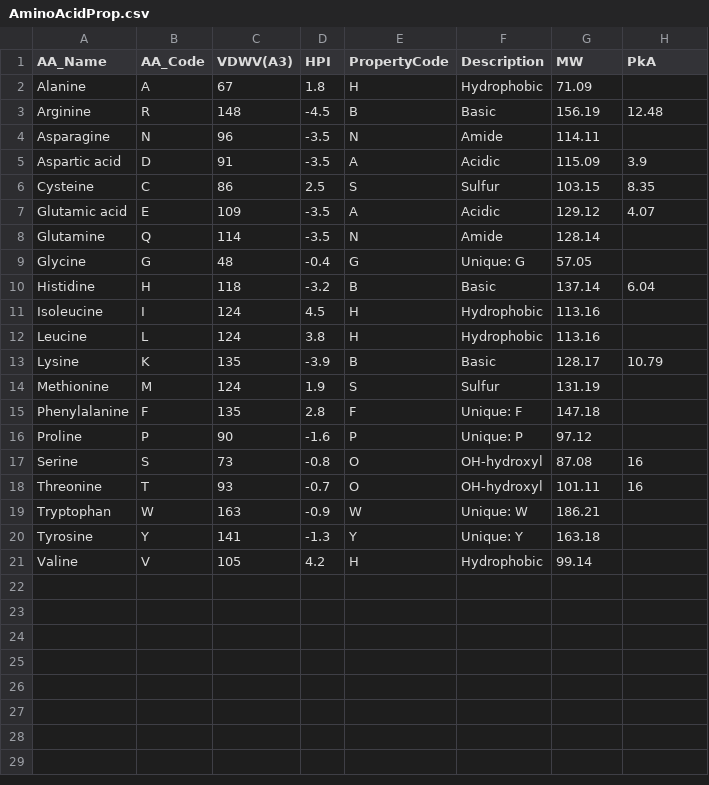
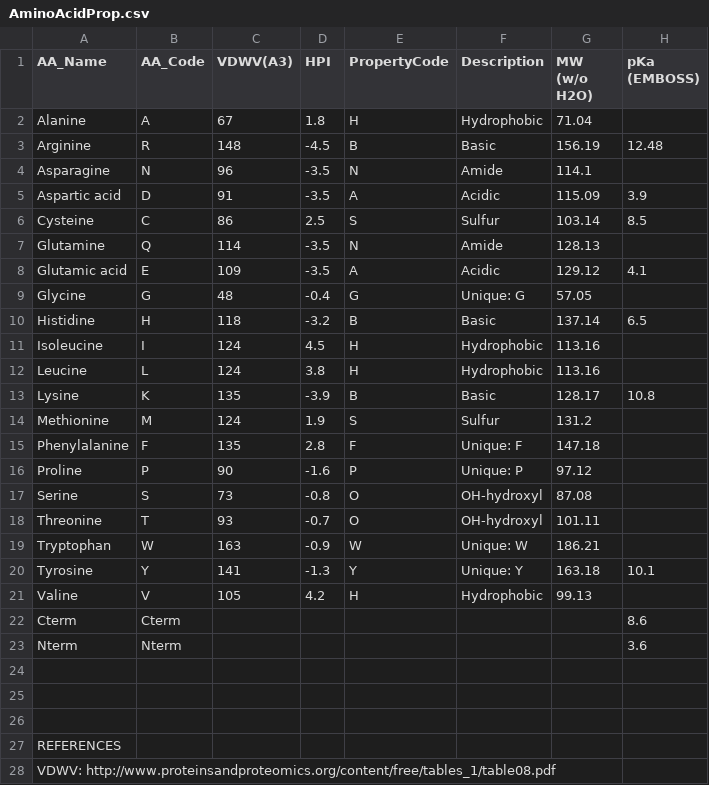
Before and after one commit to BHSAI/BRILIA, a CSV file: Tables/AminoAcidProp.csv, drawn as a sheet; only a part is shown; the diff covers the shown part only.

```diff
--- a/Tables/AminoAcidProp.csv
+++ b/Tables/AminoAcidProp.csv
@@ -1,21 +1,28 @@
-AA_Name,AA_Code,VDWV(A3),HPI,PropertyCode,Description,MW,PkA
-Alanine,A,67,1.8,H,Hydrophobic,71.09,
+AA_Name,AA_Code,VDWV(A3),HPI,PropertyCode,Description,MW (w/o H2O),pKa (EMBOSS)
+Alanine,A,67,1.8,H,Hydrophobic,71.04,
 Arginine,R,148,-4.5,B,Basic,156.19,12.48
-Asparagine,N,96,-3.5,N,Amide,114.11,
+Asparagine,N,96,-3.5,N,Amide,114.1,
 Aspartic acid,D,91,-3.5,A,Acidic,115.09,3.9
-Cysteine,C,86,2.5,S,Sulfur,103.15,8.35
-Glutamic acid,E,109,-3.5,A,Acidic,129.12,4.07
-Glutamine,Q,114,-3.5,N,Amide,128.14,
+Cysteine,C,86,2.5,S,Sulfur,103.14,8.5
+Glutamine,Q,114,-3.5,N,Amide,128.13,
+Glutamic acid,E,109,-3.5,A,Acidic,129.12,4.1
 Glycine,G,48,-0.4,G,Unique: G,57.05,
-Histidine,H,118,-3.2,B,Basic,137.14,6.04
+Histidine,H,118,-3.2,B,Basic,137.14,6.5
 Isoleucine,I,124,4.5,H,Hydrophobic,113.16,
 Leucine,L,124,3.8,H,Hydrophobic,113.16,
-Lysine,K,135,-3.9,B,Basic,128.17,10.79
-Methionine,M,124,1.9,S,Sulfur,131.19,
+Lysine,K,135,-3.9,B,Basic,128.17,10.8
+Methionine,M,124,1.9,S,Sulfur,131.2,
 Phenylalanine,F,135,2.8,F,Unique: F,147.18,
 Proline,P,90,-1.6,P,Unique: P,97.12,
-Serine,S,73,-0.8,O,OH-hydroxyl,87.08,16
-Threonine,T,93,-0.7,O,OH-hydroxyl,101.11,16
+Serine,S,73,-0.8,O,OH-hydroxyl,87.08,
+Threonine,T,93,-0.7,O,OH-hydroxyl,101.11,
 Tryptophan,W,163,-0.9,W,Unique: W,186.21,
-Tyrosine,Y,141,-1.3,Y,Unique: Y,163.18,
-Valine,V,105,4.2,H,Hydrophobic,99.14,
+Tyrosine,Y,141,-1.3,Y,Unique: Y,163.18,10.1
+Valine,V,105,4.2,H,Hydrophobic,99.13,
+Cterm,Cterm,,,,,,8.6
+Nterm,Nterm,,,,,,3.6
+,,,,,,,
+,,,,,,,
+,,,,,,,
+REFERENCES,,,,,,,
+VDWV: http://www.proteinsandproteomics.org/content/free/tables_1/table08.pdf,,,,,,,
```
Also changed, not shown: 3 added rows elsewhere in this file, Examples/MouseH/MouseH_Fasta/Analysis/AnalysisSearchTable.csv, Examples/MouseH/MouseH_Fasta/Analysis/Mutability.csv, 57 other files.
